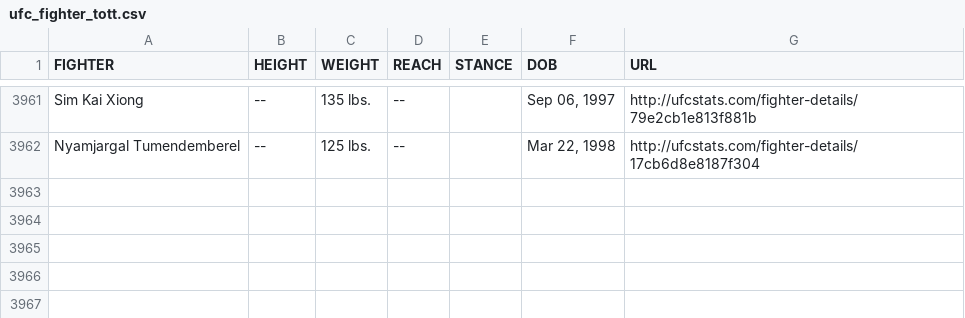
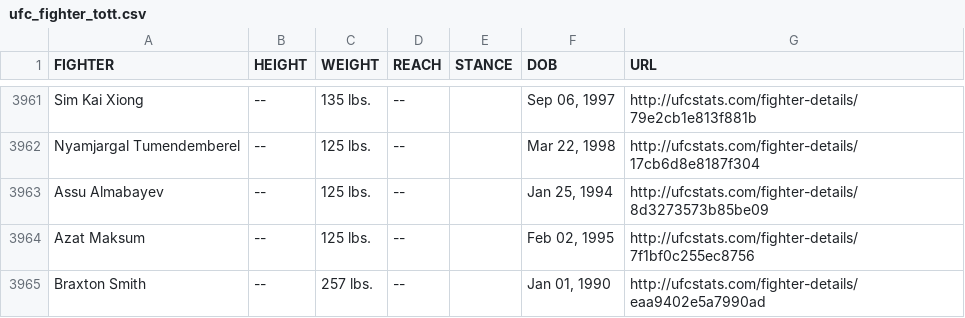
Before and after one commit to rajdesai1/UFC-Stats-Scrap, a CSV file: ufc_fighter_tott.csv, drawn as a sheet; only a part is shown, gaps mark what is left out.

Commit message:
2023-04-13 data refresh

```diff
--- a/ufc_fighter_tott.csv
+++ b/ufc_fighter_tott.csv
@@ -3962 +3962,4 @@ Sim Kai Xiong,--,135 lbs.,--,,"Sep 06, 1997",http://ufcstats.com/fighter-details
 Nyamjargal Tumendemberel,--,125 lbs.,--,,"Mar 22, 1998",http://ufcstats.com/fighter-details/17cb6d8e8187f304
+Assu Almabayev,--,125 lbs.,--,,"Jan 25, 1994",http://ufcstats.com/fighter-details/8d3273573b85be09
+Azat Maksum,--,125 lbs.,--,,"Feb 02, 1995",http://ufcstats.com/fighter-details/7f1bf0c255ec8756
+Braxton Smith,--,257 lbs.,--,,"Jan 01, 1990",http://ufcstats.com/fighter-details/eaa9402e5a7990ad
```
Also changed, not shown: ufc_fighter_details.csv.
